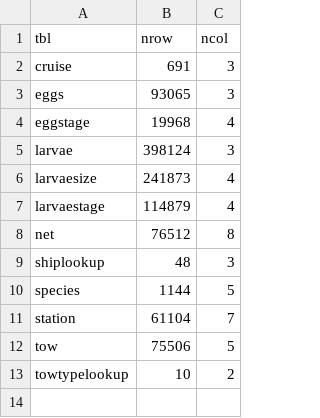
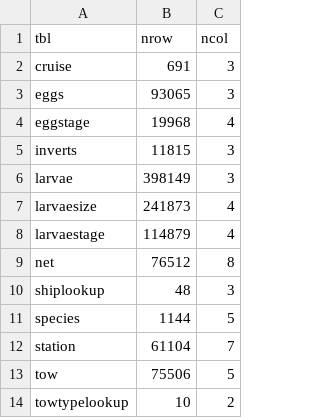
Before and after one commit to CalCOFI/workflows, a CSV file: metadata/swfsc/ichthyo/tbls_raw.csv, drawn as a sheet.

```diff
--- a/metadata/swfsc/ichthyo/tbls_raw.csv
+++ b/metadata/swfsc/ichthyo/tbls_raw.csv
@@ -4,3 +4,4 @@ eggs,93065,3
 eggstage,19968,4
-larvae,398124,3
+inverts,11815,3
+larvae,398149,3
 larvaesize,241873,4
```
Also changed, not shown: data/flagged/invalid_egg_stages.csv, metadata/swfsc/ichthyo/flds_raw.csv, 25 other files.
